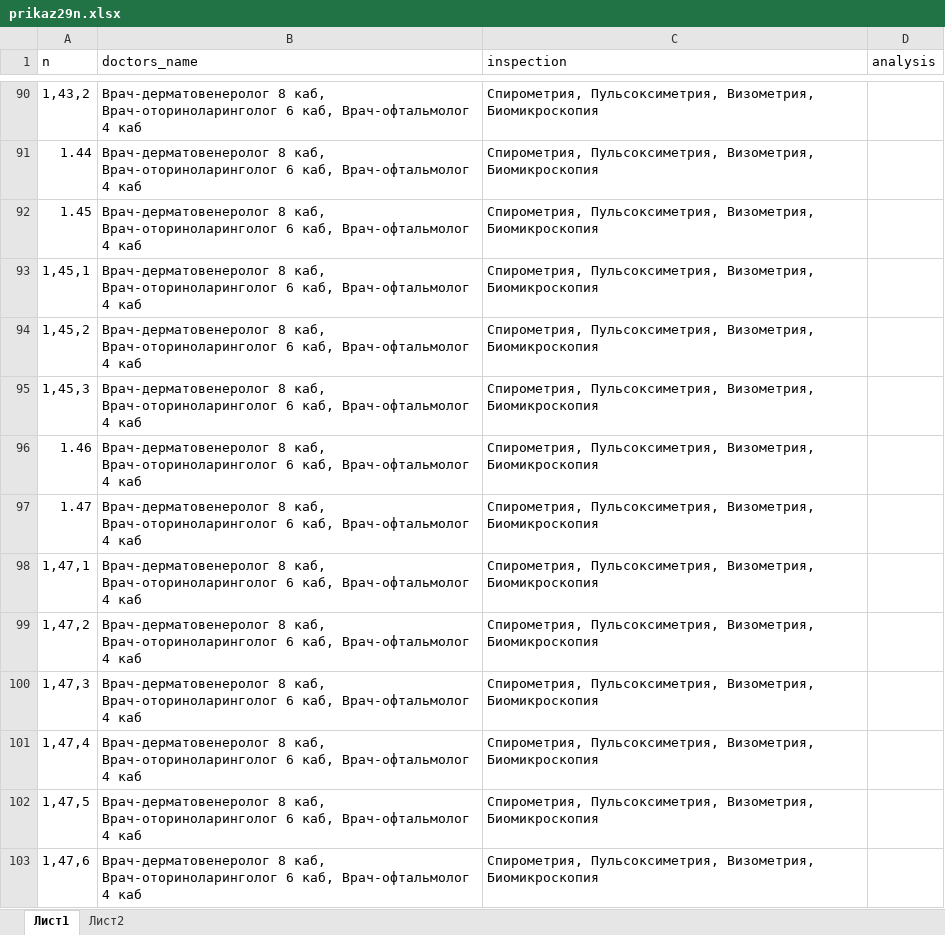
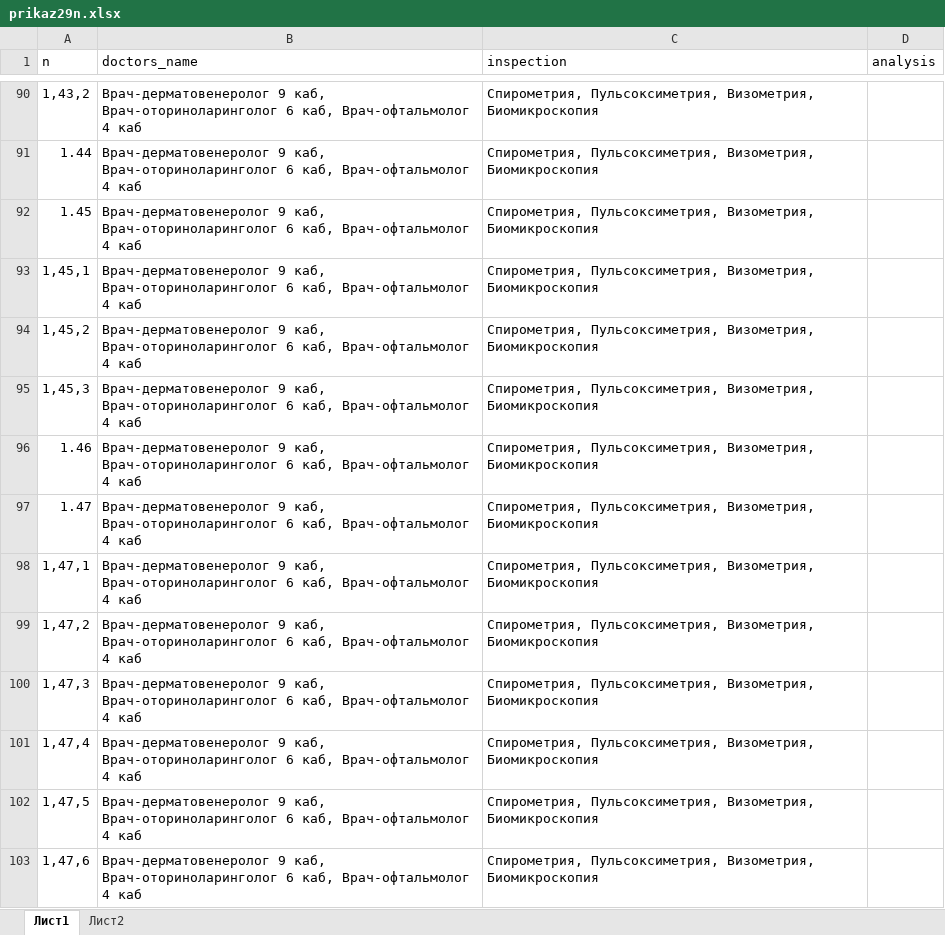
Before and after one commit to TheEvilPeas/Medoctor, an Excel workbook: search_form/input/prikaz29n.xlsx, sheet Лист1, drawn as a sheet; only a part is shown, gaps mark what is left out; values as stored, in another font and other column widths than the file's, no cell formats; the diff covers the shown part only; the diff names each change by its address in the sheet, - before the commit and + after, or states it on an @@ line.

```diff
--- a/search_form/input/prikaz29n.xlsx (sheet Лист1)
+++ b/search_form/input/prikaz29n.xlsx (sheet Лист1)
-B90:B103 (doctors_name): Врач-дерматовенеролог 8 каб, Врач-оториноларинголог…
+B90:B103 (doctors_name): Врач-дерматовенеролог 9 каб, Врач-оториноларинголог…
```
Also changed, not shown: 2 added rows and 165 edited cells elsewhere in this sheet, cell formats, search_form/input/summer.xlsx, 5 other files.
